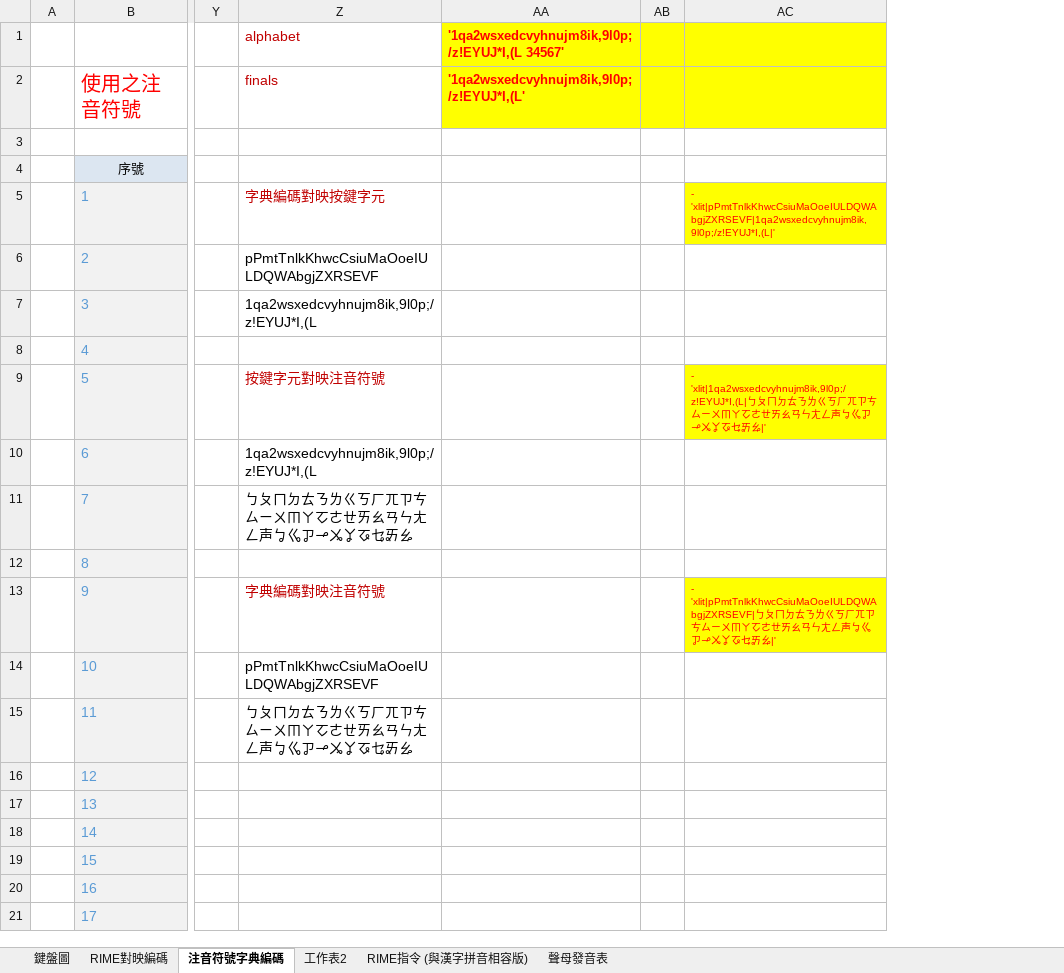
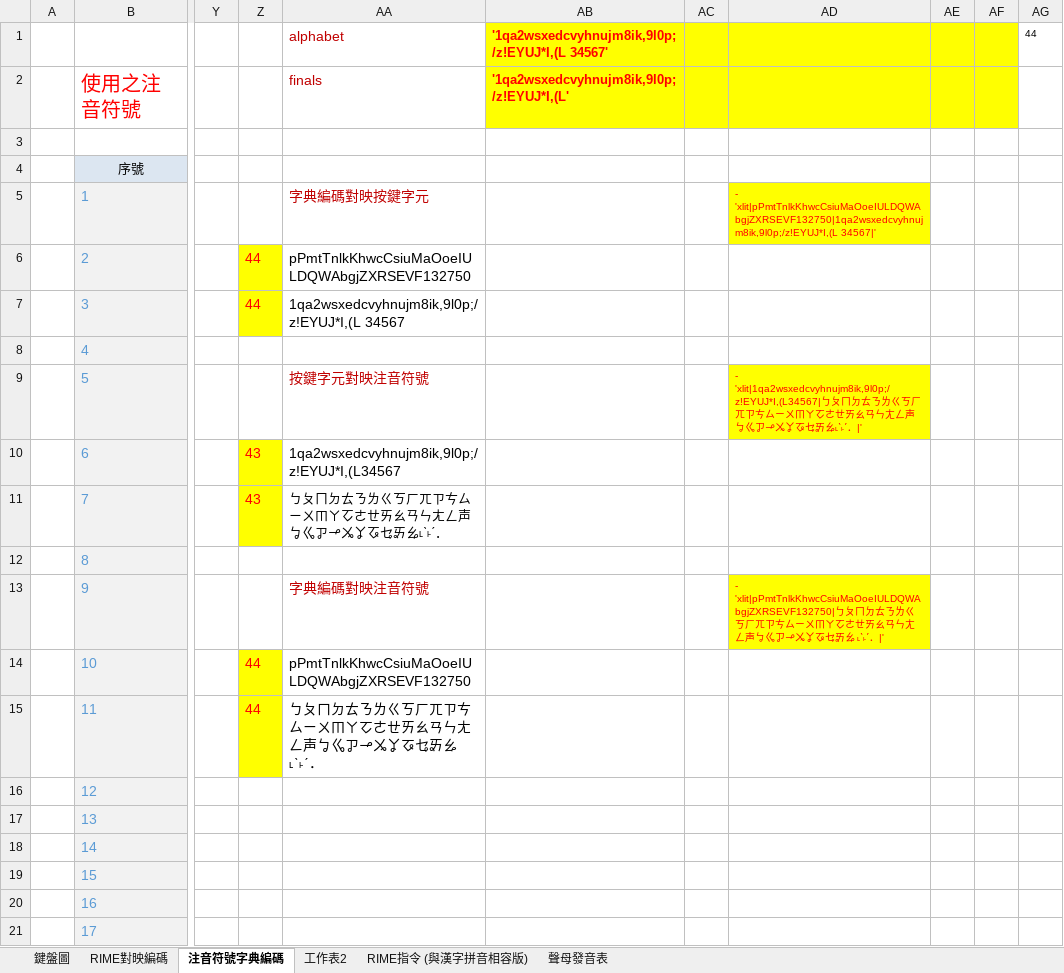
Before and after one commit to AlanJui/rime-tlpa, an Excel workbook: docs/鍵盤設計規格_河洛注音.xlsx, sheet 注音符號字典編碼, drawn as a sheet; only a part is shown, gaps mark what is left out; values as stored, in another font and other column widths than the file's, no borders; removed rows and columns are numbered as before the commit, all else as after; the diff names each change by its address in the sheet, - before the commit and + after, or states it on an @@ line.

```diff
--- a/docs/鍵盤設計規格_河洛注音.xlsx (sheet 注音符號字典編碼)
+++ b/docs/鍵盤設計規格_河洛注音.xlsx (sheet 注音符號字典編碼)
+column Z, rows 6-15: 44 | 44 |  |  | 43 | 43 |  |  | 44 | 44
-column AC, rows 5-13: - 'xlit|pPmtTnlkKhwcCsiuMaOoeIULDQWAbgjZXRSEVF|1qa2wsxedcvyhnujm8ik,9l0p;/z!EYUJ*I,(L|' |  |  |  | - 'xlit|1qa2wsxedcvyhnujm8ik,9l0p;/z!EYUJ*I,(L|ㄅㄆㄇㄉㄊㄋㄌㄍㄎㄏㄫㄗㄘㄙㄧㄨㆬㄚㆦㄜㄝㄞㄠㄢㄣㄤㄥ声ㆠㆣㆡㆪㆫㆩㆧㆥㆮㆯ|' |  |  |  | - 'xlit|pPmtTnlkKhwcCsiuMaOoeIULDQWAbgjZXRSEVF|ㄅㄆㄇㄉㄊㄋㄌㄍㄎㄏㄫㄗㄘㄙㄧㄨㆬㄚㆦㄜㄝㄞㄠㄢㄣㄤㄥ声ㆠㆣㆡㆪㆫㆩㆧㆥㆮㆯ|'
+column AD, rows 5-13: - 'xlit|pPmtTnlkKhwcCsiuMaOoeIULDQWAbgjZXRSEVF132750|1qa2wsxedcvyhnujm8ik,9l0p;/z!EYUJ*I,(L 34567|' |  |  |  | - 'xlit|1qa2wsxedcvyhnujm8ik,9l0p;/z!EYUJ*I,(L34567|ㄅㄆㄇㄉㄊㄋㄌㄍㄎㄏㄫㄗㄘㄙㄧㄨㆬㄚㆦㄜㄝㄞㄠㄢㄣㄤㄥ声ㆠㆣㆡㆪㆫㆩㆧㆥㆮㆯ˪ˋ˫ˊ．|' |  |  |  | - 'xlit|pPmtTnlkKhwcCsiuMaOoeIULDQWAbgjZXRSEVF132750|ㄅㄆㄇㄉㄊㄋㄌㄍㄎㄏㄫㄗㄘㄙㄧㄨㆬㄚㆦㄜㄝㄞㄠㄢㄣㄤㄥ声ㆠㆣㆡㆪㆫㆩㆧㆥㆮㆯ ˪ˋ˫ˊ．|'
+column AE, empty
+column AF, empty
+column AG, row 1: 44
-AA6: pPmtTnlkKhwcCsiuMaOoeIULDQWAbgjZXRSEVF
+AA6: pPmtTnlkKhwcCsiuMaOoeIULDQWAbgjZXRSEVF132750
-AA7: 1qa2wsxedcvyhnujm8ik,9l0p;/z!EYUJ*I,(L
+AA7: 1qa2wsxedcvyhnujm8ik,9l0p;/z!EYUJ*I,(L 34567
-AA10: 1qa2wsxedcvyhnujm8ik,9l0p;/z!EYUJ*I,(L
+AA10: 1qa2wsxedcvyhnujm8ik,9l0p;/z!EYUJ*I,(L34567
-AA11: ㄅㄆㄇㄉㄊㄋㄌㄍㄎㄏㄫㄗㄘㄙㄧㄨㆬㄚㆦㄜㄝㄞㄠㄢㄣㄤㄥ声ㆠㆣㆡㆪㆫㆩㆧㆥㆮㆯ
+AA11: ㄅㄆㄇㄉㄊㄋㄌㄍㄎㄏㄫㄗㄘㄙㄧㄨㆬㄚㆦㄜㄝㄞㄠㄢㄣㄤㄥ声ㆠㆣㆡㆪㆫㆩㆧㆥㆮㆯ˪ˋ˫ˊ．
@@ AA11 text size: smaller @@
-AA14: pPmtTnlkKhwcCsiuMaOoeIULDQWAbgjZXRSEVF
+AA14: pPmtTnlkKhwcCsiuMaOoeIULDQWAbgjZXRSEVF132750
-AA15: ㄅㄆㄇㄉㄊㄋㄌㄍㄎㄏㄫㄗㄘㄙㄧㄨㆬㄚㆦㄜㄝㄞㄠㄢㄣㄤㄥ声ㆠㆣㆡㆪㆫㆩㆧㆥㆮㆯ
+AA15: ㄅㄆㄇㄉㄊㄋㄌㄍㄎㄏㄫㄗㄘㄙㄧㄨㆬㄚㆦㄜㄝㄞㄠㄢㄣㄤㄥ声ㆠㆣㆡㆪㆫㆩㆧㆥㆮㆯ ˪ˋ˫ˊ．
```
Also changed, not shown: sheet RIME對映編碼, docs/鍵盤設計規格_台語方音.xlsx, 21 other files.
